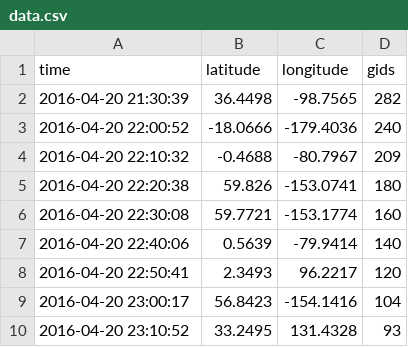
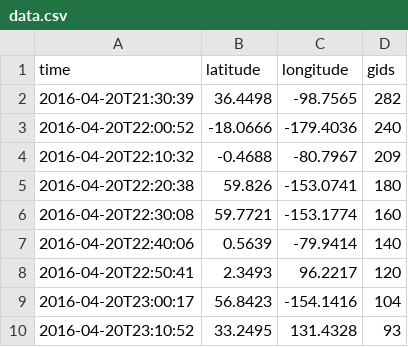
Before and after one commit to e2d3/e2d3-contrib, a CSV file: ev-driving/data.csv, drawn as a sheet.

Commit message:
modify data format

```diff
--- a/ev-driving/data.csv
+++ b/ev-driving/data.csv
@@ -1,10 +1,10 @@
 time,latitude,longitude,gids
-2016-04-20 21:30:39,"36.4498","-98.7565","282"
-2016-04-20 22:00:52,"-18.0666","-179.4036","240"
-2016-04-20 22:10:32,"-0.4688","-80.7967","209"
-2016-04-20 22:20:38,"59.826","-153.0741","180"
-2016-04-20 22:30:08,"59.7721","-153.1774","160"
-2016-04-20 22:40:06,"0.5639","-79.9414","140"
-2016-04-20 22:50:41,"2.3493","96.2217","120"
-2016-04-20 23:00:17,"56.8423","-154.1416","104"
-2016-04-20 23:10:52,"33.2495","131.4328","93"
+2016-04-20T21:30:39,"36.4498","-98.7565","282"
+2016-04-20T22:00:52,"-18.0666","-179.4036","240"
+2016-04-20T22:10:32,"-0.4688","-80.7967","209"
+2016-04-20T22:20:38,"59.826","-153.0741","180"
+2016-04-20T22:30:08,"59.7721","-153.1774","160"
+2016-04-20T22:40:06,"0.5639","-79.9414","140"
+2016-04-20T22:50:41,"2.3493","96.2217","120"
+2016-04-20T23:00:17,"56.8423","-154.1416","104"
+2016-04-20T23:10:52,"33.2495","131.4328","93"
```
Also changed, not shown: 1 other file.
